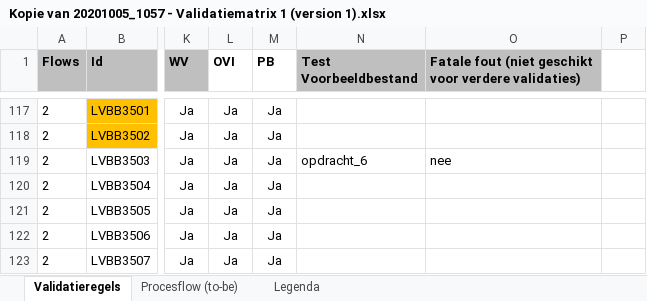
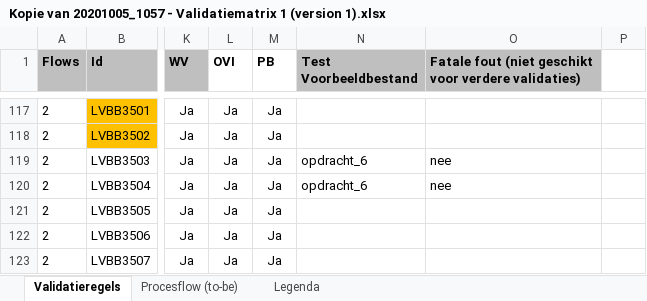
Before and after one commit to Geonovum/xml_validatietestcontent, an Excel workbook: 1.0.4-rc/Kopie van 20201005_1057 - Validatiematrix 1 (version 1).xlsx, sheet Validatieregels, drawn as a sheet; only a part is shown, gaps mark what is left out; values as stored, in another font and other column widths than the file's, no borders; conditional formats not drawn; the diff names each change by its address in the sheet, - before the commit and + after, or states it on an @@ line.

Commit message:
LVBB3505

```diff
--- a/1.0.4-rc/Kopie van 20201005_1057 - Validatiematrix 1 (version 1).xlsx (sheet Validatieregels)
+++ b/1.0.4-rc/Kopie van 20201005_1057 - Validatiematrix 1 (version 1).xlsx (sheet Validatieregels)
-N120 (Test Voorbeeldbestand): (empty)
+N120 (Test Voorbeeldbestand): opdracht_6
-O120: (empty)
+O120: nee
```
